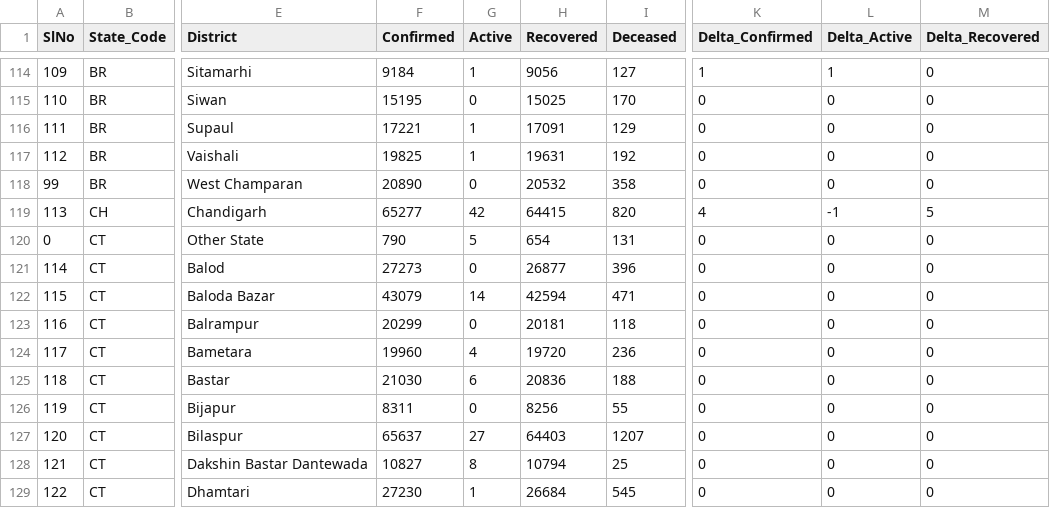
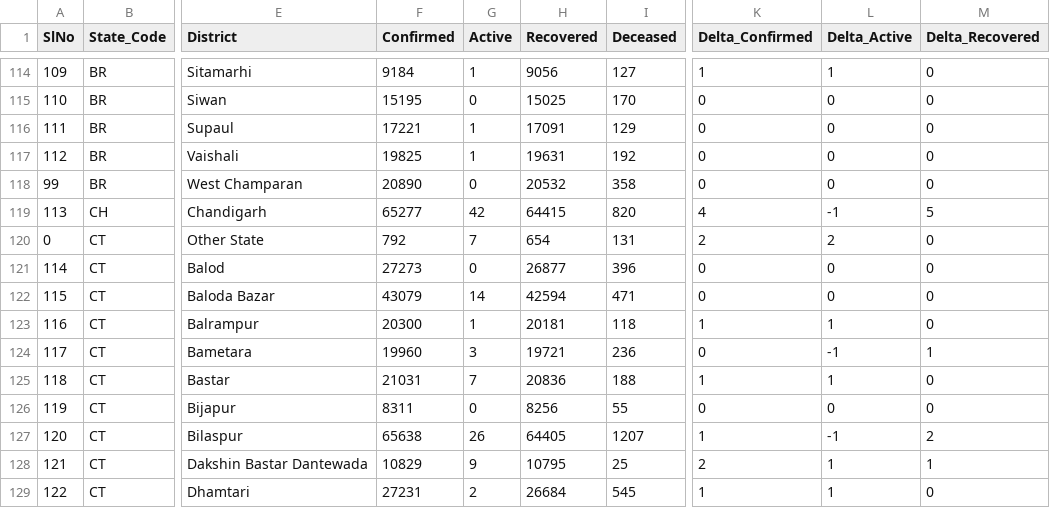
Before and after one commit to covid19india/data, a CSV file: csv/latest/district_wise.csv, drawn as a sheet; only a part is shown, gaps mark what is left out; the diff covers the shown part only; the diff names each change by its address in the sheet, - before the commit and + after, or states it on an @@ line.

Commit message:
data updated on - Sat Oct  9 21:23:36 IST 2021

```diff
--- a/csv/latest/district_wise.csv
+++ b/csv/latest/district_wise.csv
-F120 (Confirmed): 790
+F120 (Confirmed): 792
-G120 (Active): 5
+G120 (Active): 7
-K120 (Delta_Confirmed): 0
+K120 (Delta_Confirmed): 2
-L120 (Delta_Active): 0
+L120 (Delta_Active): 2
-F123 (Confirmed): 20299
+F123 (Confirmed): 20300
-G123 (Active): 0
+G123 (Active): 1
-K123 (Delta_Confirmed): 0
+K123 (Delta_Confirmed): 1
-L123 (Delta_Active): 0
+L123 (Delta_Active): 1
-G124 (Active): 4
+G124 (Active): 3
-H124 (Recovered): 19720
+H124 (Recovered): 19721
-L124 (Delta_Active): 0
+L124 (Delta_Active): -1
-M124 (Delta_Recovered): 0
+M124 (Delta_Recovered): 1
-F125 (Confirmed): 21030
+F125 (Confirmed): 21031
-G125 (Active): 6
+G125 (Active): 7
-K125 (Delta_Confirmed): 0
+K125 (Delta_Confirmed): 1
-L125 (Delta_Active): 0
+L125 (Delta_Active): 1
-F127 (Confirmed): 65637
+F127 (Confirmed): 65638
-G127 (Active): 27
+G127 (Active): 26
-H127 (Recovered): 64403
+H127 (Recovered): 64405
-K127 (Delta_Confirmed): 0
+K127 (Delta_Confirmed): 1
-L127 (Delta_Active): 0
+L127 (Delta_Active): -1
-M127 (Delta_Recovered): 0
+M127 (Delta_Recovered): 2
-F128 (Confirmed): 10827
+F128 (Confirmed): 10829
-G128 (Active): 8
+G128 (Active): 9
-H128 (Recovered): 10794
+H128 (Recovered): 10795
-K128 (Delta_Confirmed): 0
+K128 (Delta_Confirmed): 2
-L128:L129 (Delta_Active): 0
+L128:L129 (Delta_Active): 1
-M128 (Delta_Recovered): 0
+M128 (Delta_Recovered): 1
-F129 (Confirmed): 27230
+F129 (Confirmed): 27231
-G129 (Active): 1
+G129 (Active): 2
-K129 (Delta_Confirmed): 0
+K129 (Delta_Confirmed): 1
```
Also changed, not shown: 132 edited cells elsewhere in this file, csv/latest/state_wise.csv, csv/latest/states.csv, 25 other files.
